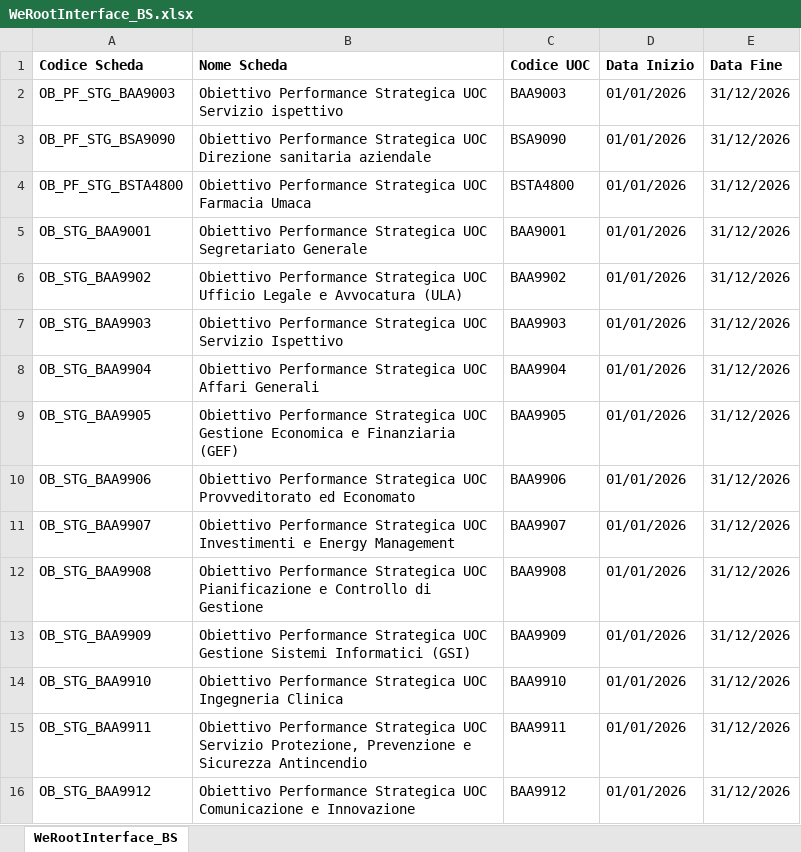
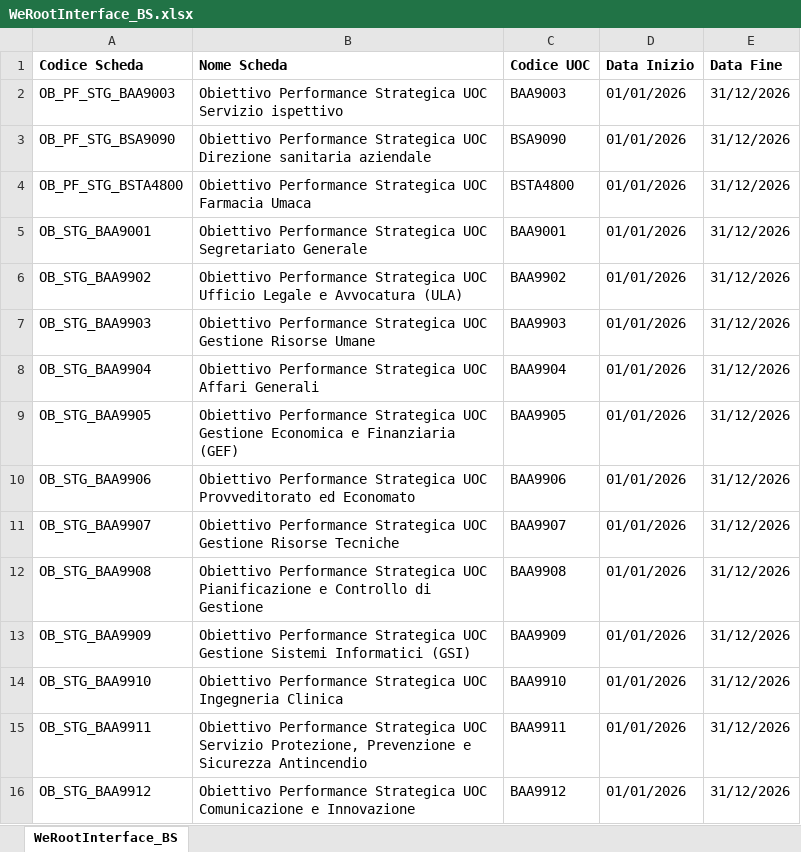
Before and after one commit to umarciano/gzoom-legacy, an Excel workbook: script/templates/WeRootInterface_BS.xlsx, sheet WeRootInterface_BS, drawn as a sheet; only a part is shown; values as stored, in another font and other column widths than the file's, no borders; the diff names each change by its address in the sheet, - before the commit and + after, or states it on an @@ line.

```diff
--- a/script/templates/WeRootInterface_BS.xlsx (sheet WeRootInterface_BS)
+++ b/script/templates/WeRootInterface_BS.xlsx (sheet WeRootInterface_BS)
-B7 (Nome Scheda): …Strategica UOC Servizio Ispettivo
+B7 (Nome Scheda): …Strategica UOC Gestione Risorse Umane
-B11 (Nome Scheda): …Strategica UOC Investimenti e Energy Management
+B11 (Nome Scheda): …Strategica UOC Gestione Risorse Tecniche
```
Also changed, not shown: script/templates/IndicatoriCatalogo_BS.xlsx, script/templates/WeMeasureInterface_BS.xlsx, 36 other files.
